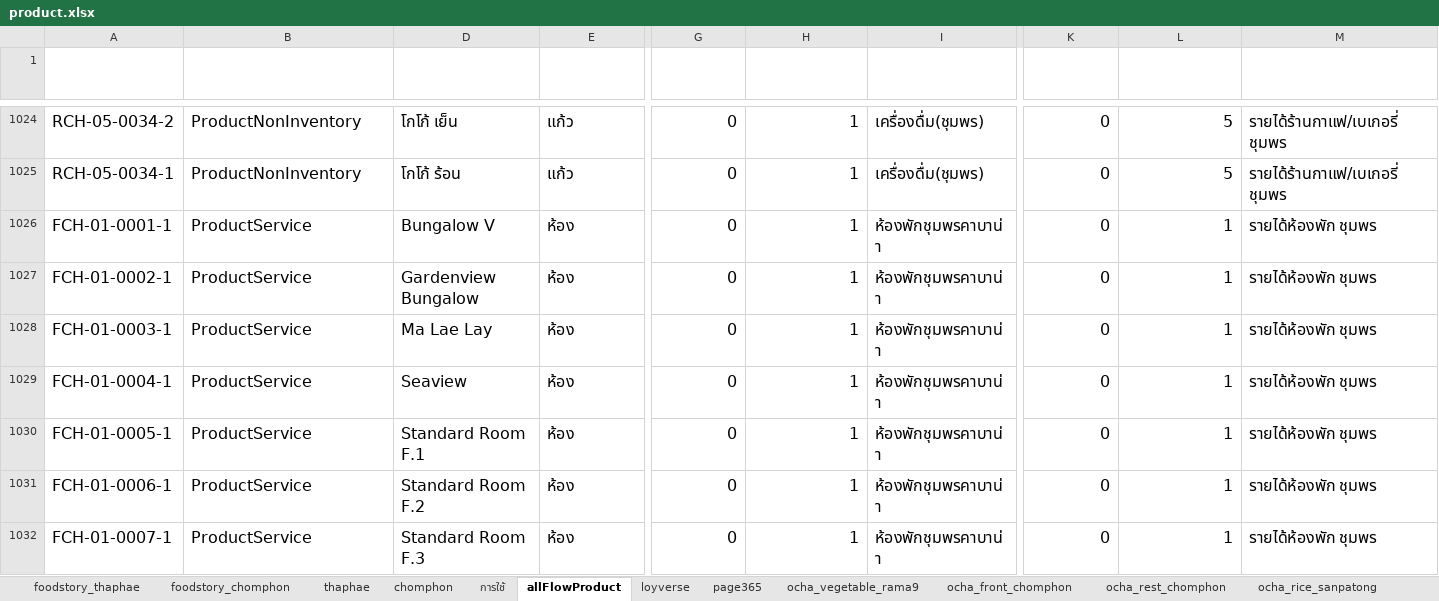
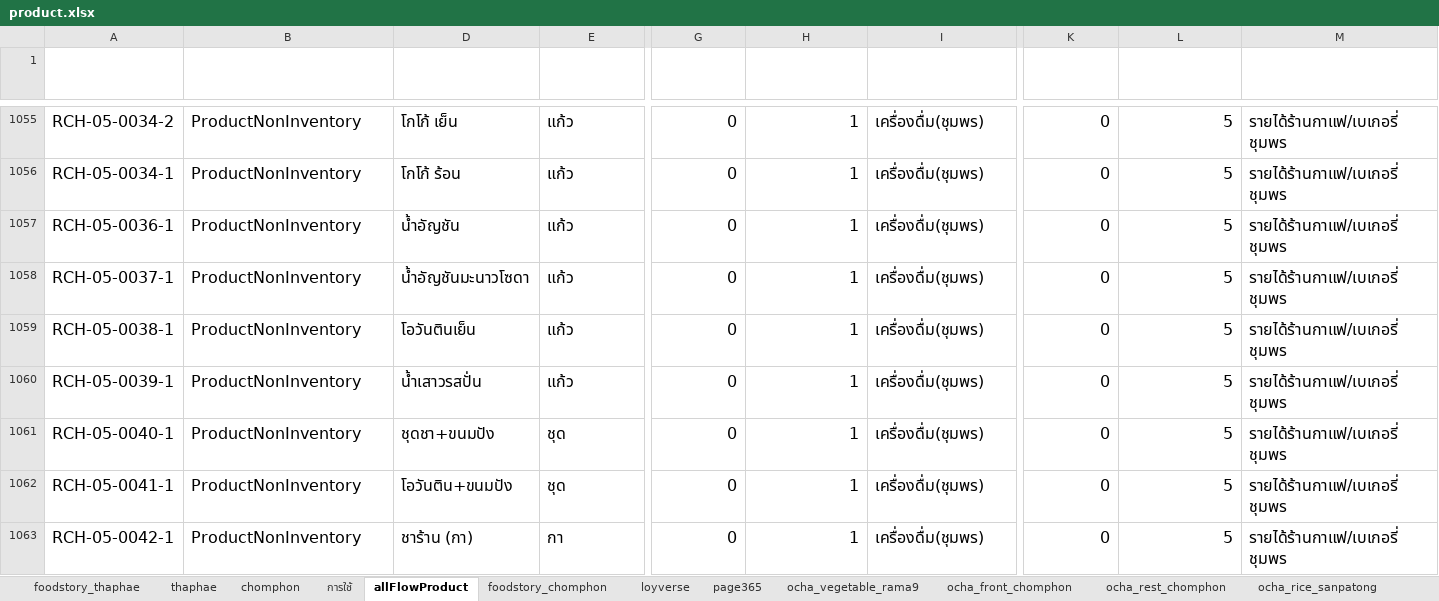
Before and after one commit to yothinn/thamFlowAcc, an Excel workbook: product.xlsx, sheet allFlowProduct, drawn as a sheet; only a part is shown, gaps mark what is left out; the shorter side is filled out with more unchanged rows; values as stored, in another font and other column widths than the file's, no borders; conditional formats and table styles not drawn; rows hold the shown columns only; the diff covers the shown part only; the diff names each change by its address in the sheet, - before the commit and + after, or states it on an @@ line.

Commit message:
change product mapping

```diff
--- a/product.xlsx (sheet allFlowProduct)
+++ b/product.xlsx (sheet allFlowProduct)
@@ sheet tab order changed: foodstory_thaphae | thaphae | chomphon | การใช้ | allFlowProduct | foodstory_chomphon | loyverse | page365 | ocha_vegetable_rama9 | ocha_front_chomphon | ocha_rest_chomphon | ocha_rice_sanpatong @@
+row 1057: RCH-05-0036-1 | ProductNonInventory | น้ำอัญชัน | แก้ว | 0 | 1 | เครื่องดื่ม(ชุมพร) | 0 | 5 | รายได้ร้านกาแฟ/เบเกอรี่ ชุมพร
+row 1058: RCH-05-0037-1 | ProductNonInventory | น้ำอัญชันมะนาวโซดา | แก้ว | 0 | 1 | เครื่องดื่ม(ชุมพร) | 0 | 5 | รายได้ร้านกาแฟ/เบเกอรี่ ชุมพร
+row 1059: RCH-05-0038-1 | ProductNonInventory | โอวันตินเย็น | แก้ว | 0 | 1 | เครื่องดื่ม(ชุมพร) | 0 | 5 | รายได้ร้านกาแฟ/เบเกอรี่ ชุมพร
+row 1060: RCH-05-0039-1 | ProductNonInventory | น้ำเสาวรสปั่น | แก้ว | 0 | 1 | เครื่องดื่ม(ชุมพร) | 0 | 5 | รายได้ร้านกาแฟ/เบเกอรี่ ชุมพร
+row 1061: RCH-05-0040-1 | ProductNonInventory | ชุดชา+ขนมปัง | ชุด | 0 | 1 | เครื่องดื่ม(ชุมพร) | 0 | 5 | รายได้ร้านกาแฟ/เบเกอรี่ ชุมพร
+row 1062: RCH-05-0041-1 | ProductNonInventory | โอวันติน+ขนมปัง | ชุด | 0 | 1 | เครื่องดื่ม(ชุมพร) | 0 | 5 | รายได้ร้านกาแฟ/เบเกอรี่ ชุมพร
+row 1063: RCH-05-0042-1 | ProductNonInventory | ชาร้าน (กา) | กา | 0 | 1 | เครื่องดื่ม(ชุมพร) | 0 | 5 | รายได้ร้านกาแฟ/เบเกอรี่ ชุมพร
```
Also changed, not shown: 37 added rows and 14 edited cells elsewhere in this sheet, sheet foodstory_chomphon, sheet ocha_rest_chomphon, sheet ocha_front_chomphon, hidden cells.
